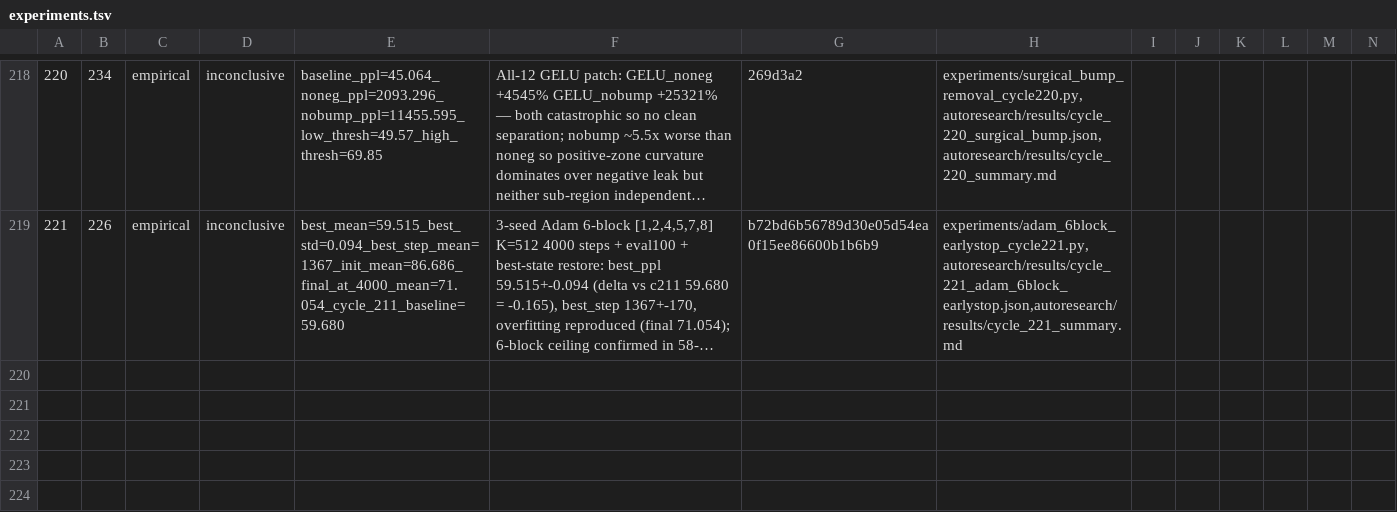
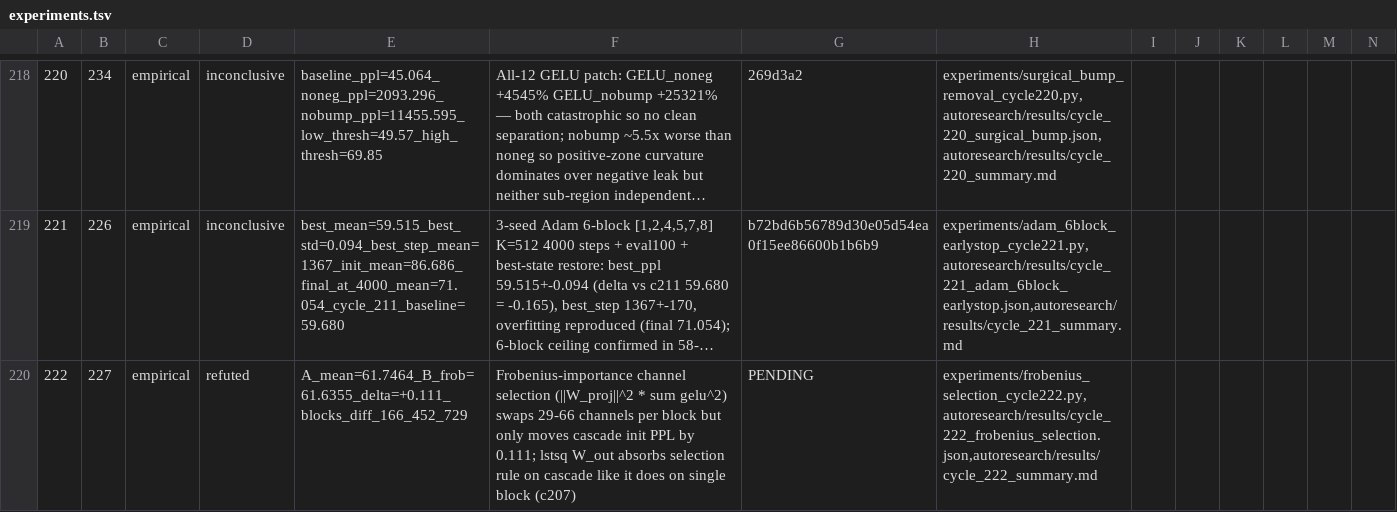
Before and after one commit to mihaibujanca/quant_aware_training, a TSV file: autoresearch/logs/experiments.tsv, drawn as a sheet; only a part is shown, gaps mark what is left out; long unchanged cells end in …; rows hold the shown columns only; the diff names each change by its address in the sheet, - before the commit and + after, or states it on an @@ line.

Commit message:
[autoresearch] cycle 222: Frobenius-weighted channel selection — REFUTED
BLOCKS=[1,4,7] K=512: variant A (act_std × ||W_proj||, 3 seeds) reproduces
cycle 206 init PPL = 61.7464; variant B (||W_proj||² × Σ gelu²) selects
66/52/29 different channels per block but only moves init PPL to 61.6355
(Δ = +0.111, below 0.3 refutation threshold). lstsq W_out absorbs the
selection rule on the cascade just as it does on the single block (cycle 207).

```diff
--- a/autoresearch/logs/experiments.tsv
+++ b/autoresearch/logs/experiments.tsv
+row 220: 222 | 227 | empirical | refuted | A_mean=61.7464_B_frob=61.6355_delta=+0.111_blocks_diff_166_452_729 | Frobenius-importance channel selection (||W_proj||^2 * sum gelu^2) swaps 29-66 channels per block but only moves cascade init PPL by 0.111; lstsq W_out absorbs selection rule on cascade like it does on single block (c207) | PENDING | experiments/frobenius_selection_cycle222.py,autoresearch/results/cycle_222_frobenius_selection.json,autoresearch/results/cycle_222_summary.md
```
Also changed, not shown: 5 other files.
